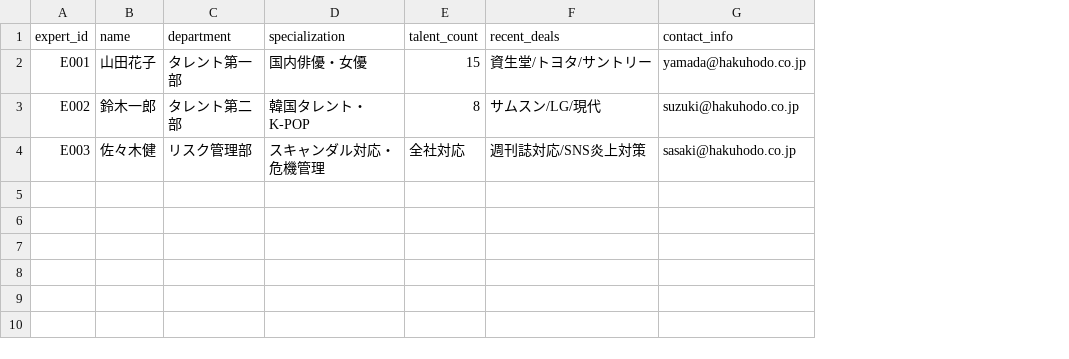
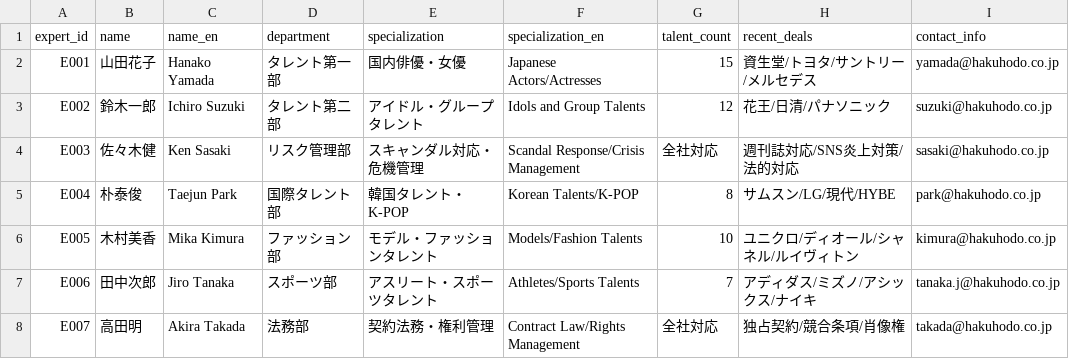
Before and after one commit to JigyasuRajput/Lineclaw, a CSV file: data/experts.csv, drawn as a sheet; addresses are those after the commit; the diff names each change by its address in the sheet, - before the commit and + after, or states it on an @@ line.

Commit message:
feat: Enhance demo with bilingual support and expanded data
- Expand talents.csv to 18 entries with English name aliases
- Expand contracts.csv to 14 entries with varied expiration dates
- Expand experts.csv to 7 entries with bilingual specializations
- Add bilingual name matching in CastingService
- Add English term mapping for expert searches (korean -> 韓国, etc.)
- Add bilingual response formatting for all outputs
- Format alerts with CRITICAL/URGENT/NORMAL urgency levels

```diff
--- a/data/experts.csv
+++ b/data/experts.csv
+column C (name_en), rows 2-4: Hanako Yamada | Ichiro Suzuki | Ken Sasaki
+column F (specialization_en), rows 2-4: Japanese Actors/Actresses | Idols and Group Talents | Scandal Response/Crisis Management
-H2 (recent_deals): 資生堂/トヨタ/サントリー
+H2 (recent_deals): 資生堂/トヨタ/サントリー/メルセデス
-E3 (specialization): 韓国タレント・K-POP
+E3 (specialization): アイドル・グループタレント
-G3 (talent_count): 8
+G3 (talent_count): 12
-H3 (recent_deals): サムスン/LG/現代
+H3 (recent_deals): 花王/日清/パナソニック
-H4 (recent_deals): 週刊誌対応/SNS炎上対策
+H4 (recent_deals): 週刊誌対応/SNS炎上対策/法的対応
+row 5: E004 | 朴泰俊 | Taejun Park | 国際タレント部 | 韓国タレント・K-POP | Korean Talents/K-POP | 8 | サムスン/LG/現代/HYBE | park@hakuhodo.co.jp
+row 6: E005 | 木村美香 | Mika Kimura | ファッション部 | モデル・ファッションタレント | Models/Fashion Talents | 10 | ユニクロ/ディオール/シャネル/ルイヴィトン | kimura@hakuhodo.co.jp
+row 7: E006 | 田中次郎 | Jiro Tanaka | スポーツ部 | アスリート・スポーツタレント | Athletes/Sports Talents | 7 | アディダス/ミズノ/アシックス/ナイキ | tanaka.j@hakuhodo.co.jp
+row 8: E007 | 高田明 | Akira Takada | 法務部 | 契約法務・権利管理 | Contract Law/Rights Management | 全社対応 | 独占契約/競合条項/肖像権 | takada@hakuhodo.co.jp
```
Also changed, not shown: data/contracts.csv, data/talents.csv, 2 other files.
